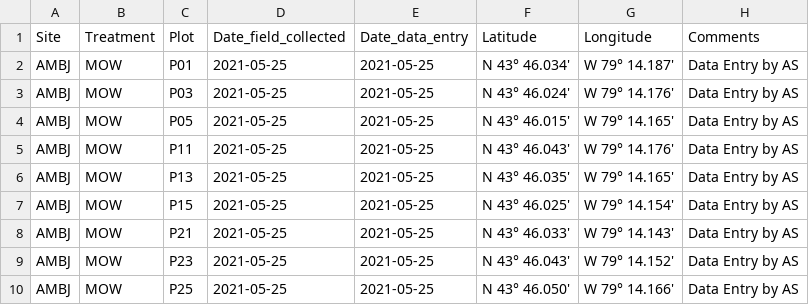
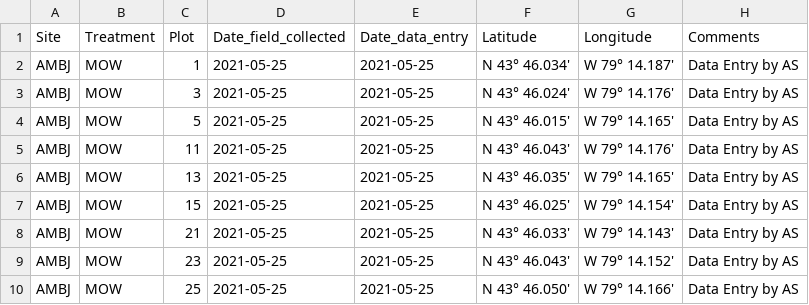
Before and after one commit to garlandxie/mw_seedbanks, a CSV file: data/input_data/plot_coordinates/meadoway_site_AMBJ_plot-coordinates.csv, drawn as a sheet.

Commit message:
Add more coordinates!

```diff
--- a/data/input_data/plot_coordinates/meadoway_site_AMBJ_plot-coordinates.csv
+++ b/data/input_data/plot_coordinates/meadoway_site_AMBJ_plot-coordinates.csv
@@ -1,10 +1,10 @@
 Site,Treatment,Plot,Date_field_collected,Date_data_entry,Latitude,Longitude,Comments
-AMBJ,MOW,P01,2021-05-25,2021-05-25,N 43° 46.034',W 79° 14.187',Data Entry by AS
-AMBJ,MOW,P03,2021-05-25,2021-05-25,N 43° 46.024',W 79° 14.176',Data Entry by AS
-AMBJ,MOW,P05,2021-05-25,2021-05-25,N 43° 46.015',W 79° 14.165',Data Entry by AS
-AMBJ,MOW,P11,2021-05-25,2021-05-25,N 43° 46.043',W 79° 14.176',Data Entry by AS
-AMBJ,MOW,P13,2021-05-25,2021-05-25,N 43° 46.035',W 79° 14.165',Data Entry by AS
-AMBJ,MOW,P15,2021-05-25,2021-05-25,N 43° 46.025',W 79° 14.154',Data Entry by AS
-AMBJ,MOW,P21,2021-05-25,2021-05-25,N 43° 46.033',W 79° 14.143',Data Entry by AS
-AMBJ,MOW,P23,2021-05-25,2021-05-25,N 43° 46.043',W 79° 14.152',Data Entry by AS
-AMBJ,MOW,P25,2021-05-25,2021-05-25,N 43° 46.050',W 79° 14.166',Data Entry by AS
+AMBJ,MOW,1,2021-05-25,2021-05-25,N 43° 46.034',W 79° 14.187',Data Entry by AS
+AMBJ,MOW,3,2021-05-25,2021-05-25,N 43° 46.024',W 79° 14.176',Data Entry by AS
+AMBJ,MOW,5,2021-05-25,2021-05-25,N 43° 46.015',W 79° 14.165',Data Entry by AS
+AMBJ,MOW,11,2021-05-25,2021-05-25,N 43° 46.043',W 79° 14.176',Data Entry by AS
+AMBJ,MOW,13,2021-05-25,2021-05-25,N 43° 46.035',W 79° 14.165',Data Entry by AS
+AMBJ,MOW,15,2021-05-25,2021-05-25,N 43° 46.025',W 79° 14.154',Data Entry by AS
+AMBJ,MOW,21,2021-05-25,2021-05-25,N 43° 46.033',W 79° 14.143',Data Entry by AS
+AMBJ,MOW,23,2021-05-25,2021-05-25,N 43° 46.043',W 79° 14.152',Data Entry by AS
+AMBJ,MOW,25,2021-05-25,2021-05-25,N 43° 46.050',W 79° 14.166',Data Entry by AS
```
Also changed, not shown: data/input_data/plot_coordinates/meadoway_site_BRIM_plot-coordinates.csv, 1 other file.
